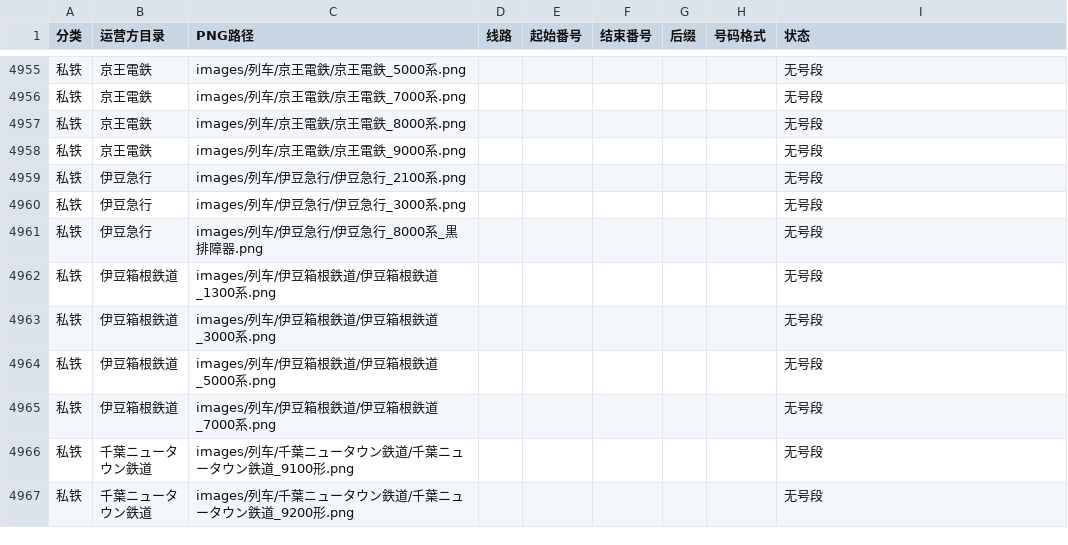
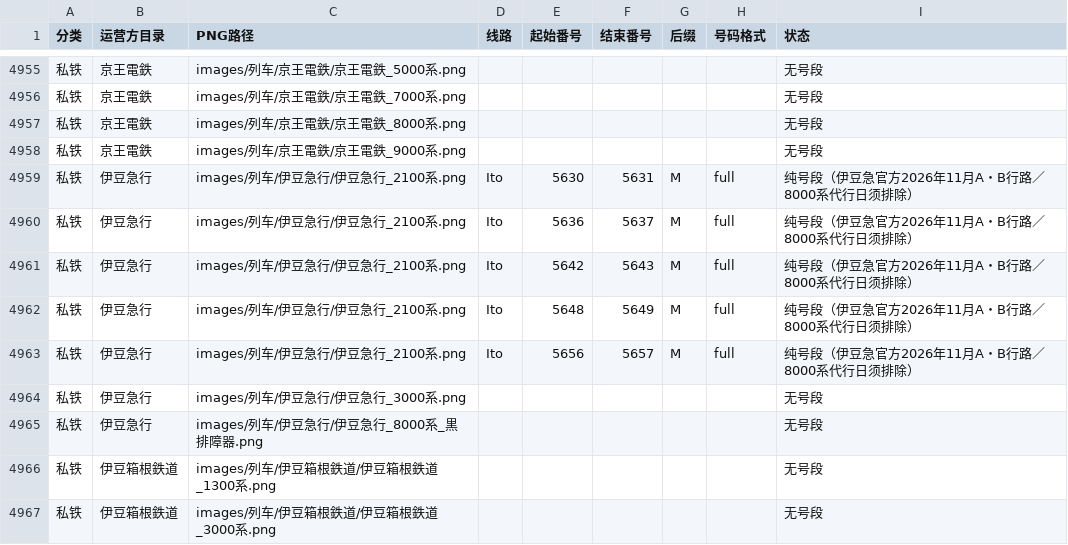
Before and after one commit to biubiu52011/pixel-tetsudo, a CSV file: data/audits/png-first-number-band-inventory-20261117.csv, drawn as a sheet; only a part is shown, gaps mark what is left out; the shorter side is filled out with more unchanged rows; the diff names each change by its address in the sheet, - before the commit and + after, or states it on an @@ line.

Commit message:
audit: private15 replace Izukyu 2100 placeholder with five official 2026-Nov no-gap bands

```diff
--- a/data/audits/png-first-number-band-inventory-20261117.csv
+++ b/data/audits/png-first-number-band-inventory-20261117.csv
-D4959 (线路): (empty)
+D4959 (线路): Ito
-E4959 (起始番号): (empty)
+E4959 (起始番号): 5630
-F4959 (结束番号): (empty)
+F4959 (结束番号): 5631
-G4959 (后缀): (empty)
+G4959 (后缀): M
-H4959 (号码格式): (empty)
+H4959 (号码格式): full
-I4959 (状态): 无号段
+I4959 (状态): 纯号段（伊豆急官方2026年11月A・B行路／8000系代行日须排除）
+row 4960: 私铁 | 伊豆急行 | images/列车/伊豆急行/伊豆急行_2100系.png | Ito | 5636 | 5637 | M | full | 纯号段（伊豆急官方2026年11月A・B行路／8000系代行日须排除）
+row 4961: 私铁 | 伊豆急行 | images/列车/伊豆急行/伊豆急行_2100系.png | Ito | 5642 | 5643 | M | full | 纯号段（伊豆急官方2026年11月A・B行路／8000系代行日须排除）
+row 4962: 私铁 | 伊豆急行 | images/列车/伊豆急行/伊豆急行_2100系.png | Ito | 5648 | 5649 | M | full | 纯号段（伊豆急官方2026年11月A・B行路／8000系代行日须排除）
+row 4963: 私铁 | 伊豆急行 | images/列车/伊豆急行/伊豆急行_2100系.png | Ito | 5656 | 5657 | M | full | 纯号段（伊豆急官方2026年11月A・B行路／8000系代行日须排除）
```
